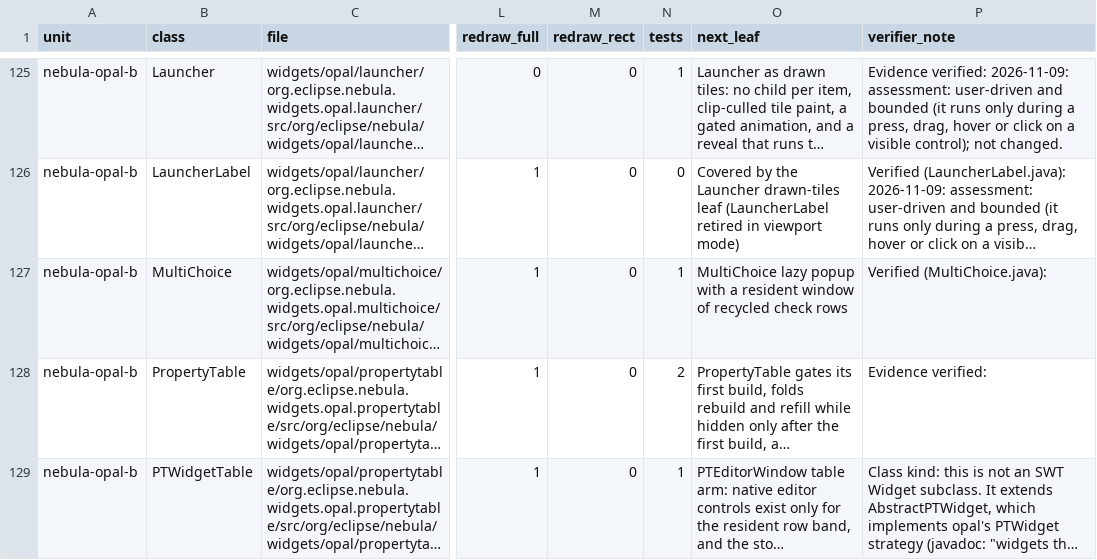
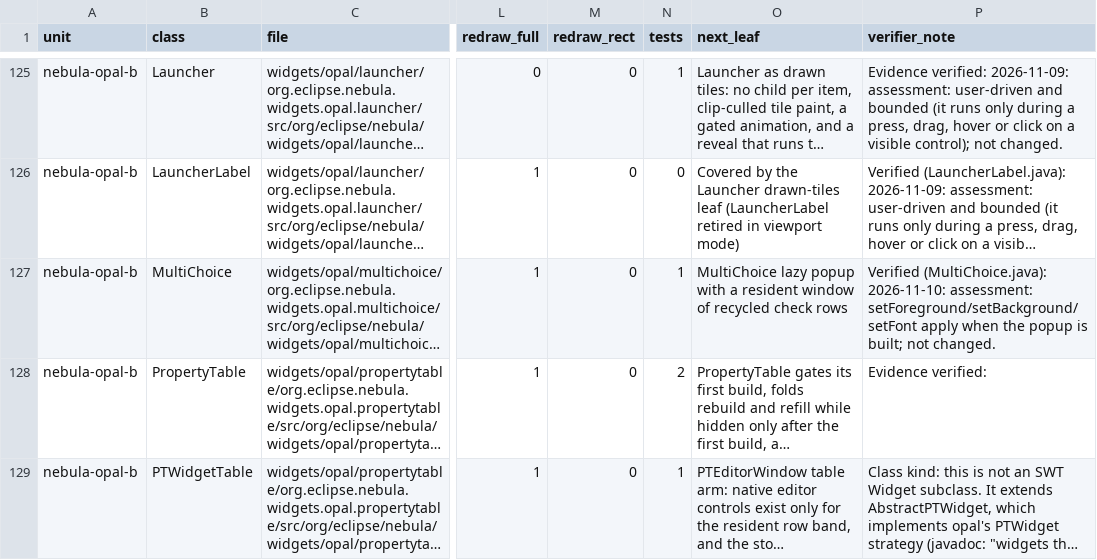
Before and after one commit to hsoliwal/nebula, a TSV file: docs/m3/every-widget/LEDGER.tsv, drawn as a sheet; only a part is shown, gaps mark what is left out; long unchanged cells end in …; the diff covers the shown part only; the diff names each change by its address in the sheet, - before the commit and + after, or states it on an @@ line.

Commit message:
every-widget LEDGER: Grid #371 note, TableCombo and MultiChoice assessments
Notes only.

```diff
--- a/docs/m3/every-widget/LEDGER.tsv
+++ b/docs/m3/every-widget/LEDGER.tsv
-P127 (verifier_note): Verified (MultiChoice.java):
+P127 (verifier_note): Verified (MultiChoice.java): 2026-11-10: assessment: setForeground/setBackground/setFont apply when the popup is built; not changed.
```
Also changed, not shown: 2 edited cells elsewhere in this file.
